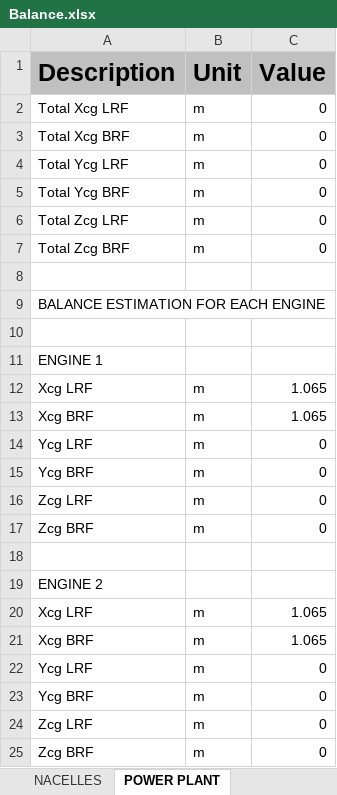
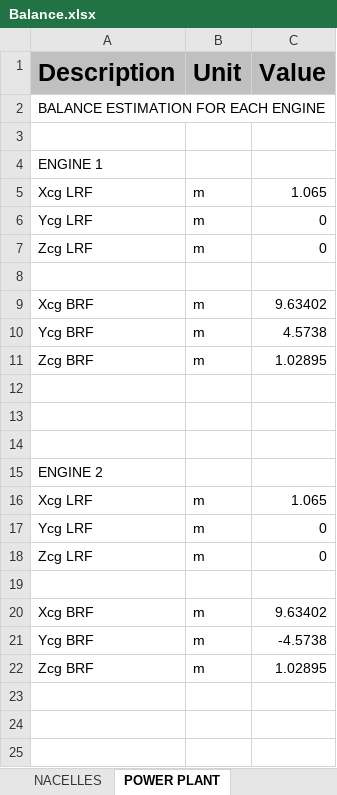
Before and after one commit to QiquWong/jpad, an Excel workbook: JPADSandBox_v2/out/ATR-72/BALANCE/Balance.xlsx, sheet POWER PLANT, drawn as a sheet; values as stored, in another font and other column widths than the file's, no borders; removed rows and columns are numbered as before the commit, all else as after; the diff names each change by its address in the sheet, - before the commit and + after, or states it on an @@ line.

```diff
--- a/JPADSandBox_v2/out/ATR-72/BALANCE/Balance.xlsx (sheet POWER PLANT)
+++ b/JPADSandBox_v2/out/ATR-72/BALANCE/Balance.xlsx (sheet POWER PLANT)
-row 2: Total Xcg LRF | m | 0
-row 3: Total Xcg BRF | m | 0
-row 4: Total Ycg LRF | m | 0
-row 5: Total Ycg BRF | m | 0
-row 6: Total Zcg LRF | m | 0
-row 7: Total Zcg BRF | m | 0
-row 8: (empty)
-row 13: Xcg BRF | m | 1.065
-row 15: Ycg BRF | m | 0
+row 8: (empty)
+row 9: Xcg BRF | m | 9.63402
+row 10: Ycg BRF | m | 4.5738
-C11 (Value): 0
+C11 (Value): 1.02895
+row 12: (empty)
+row 13: (empty)
-row 21: Xcg BRF | m | 1.065
-row 23: Ycg BRF | m | 0
+row 19: (empty)
+row 20: Xcg BRF | m | 9.63402
+row 21: Ycg BRF | m | -4.5738
-C22 (Value): 0
+C22 (Value): 1.02895
```
Also changed, not shown: sheet GLOBAL RESULTS, sheet NACELLES, sheet VERTICAL TAIL, sheet LANDING GEARS, sheet HORIZONTAL TAIL, sheet WING, 1 more sheet, other sheet tabs, JPADSandBox_v2/out/ATR-72/WEIGHTS/Weights.xlsx, JPADSandBox_v2/out/IRON/BALANCE/Balance.xlsx, 16 other files.
